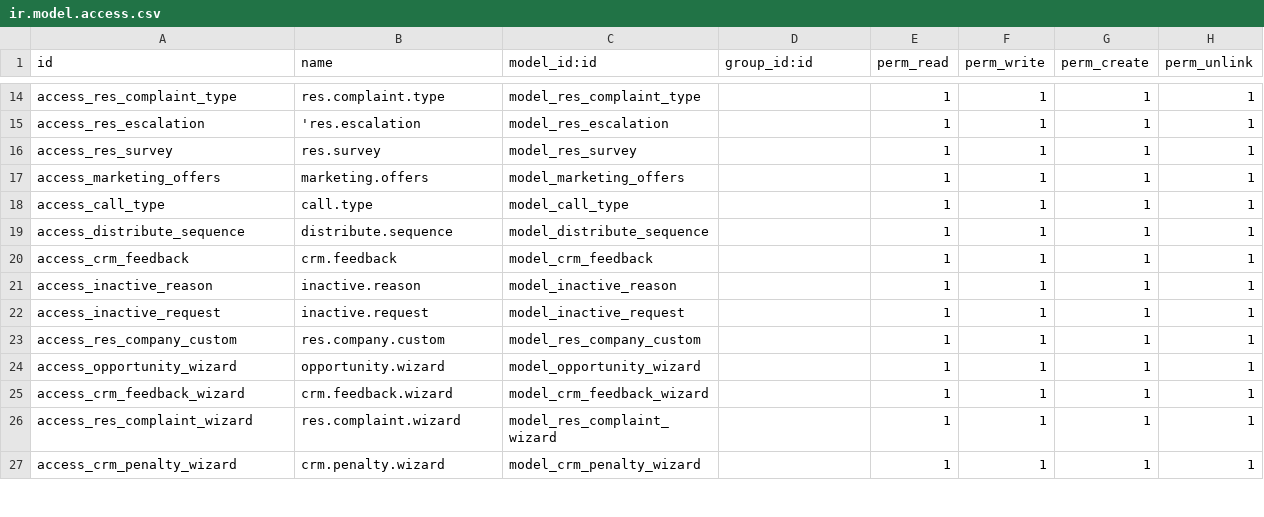
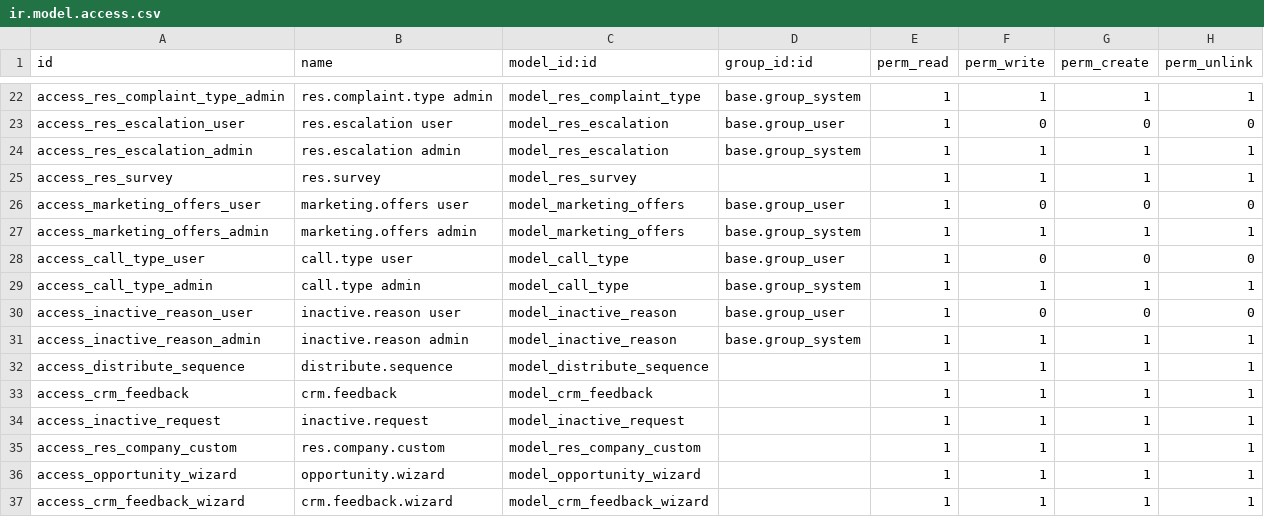
Before and after one commit to karemdeveloper/ellaithy-odoo-test, a CSV file: crm_customization/security/ir.model.access.csv, drawn as a sheet; only a part is shown, gaps mark what is left out; the shorter side is filled out with more unchanged rows; removed rows and columns are numbered as before the commit, all else as after; the diff covers the shown part only; the diff names each change by its address in the sheet, - before the commit and + after, or states it on an @@ line.

Commit message:
crm_customization fix access rights

```diff
--- a/crm_customization/security/ir.model.access.csv
+++ b/crm_customization/security/ir.model.access.csv
-A22 (id): access_res_complaint_type
+A22 (id): access_res_complaint_type_admin
-B22 (name): res.complaint.type
+B22 (name): res.complaint.type admin
-D22 (group_id:id): (empty)
+D22 (group_id:id): base.group_system
+row 23: access_res_escalation_user | res.escalation user | model_res_escalation | base.group_user | 1 | 0 | 0 | 0
-A24 (id): access_res_escalation
+A24 (id): access_res_escalation_admin
-B24 (name): 'res.escalation
+B24 (name): res.escalation admin
-D24 (group_id:id): (empty)
+D24 (group_id:id): base.group_system
+row 26: access_marketing_offers_user | marketing.offers user | model_marketing_offers | base.group_user | 1 | 0 | 0 | 0
-A27 (id): access_marketing_offers
+A27 (id): access_marketing_offers_admin
-B27 (name): marketing.offers
+B27 (name): marketing.offers admin
-D27 (group_id:id): (empty)
+D27 (group_id:id): base.group_system
+row 28: access_call_type_user | call.type user | model_call_type | base.group_user | 1 | 0 | 0 | 0
-A29 (id): access_call_type
+A29 (id): access_call_type_admin
-B29 (name): call.type
+B29 (name): call.type admin
-D29 (group_id:id): (empty)
+D29 (group_id:id): base.group_system
+row 30: access_inactive_reason_user | inactive.reason user | model_inactive_reason | base.group_user | 1 | 0 | 0 | 0
+row 31: access_inactive_reason_admin | inactive.reason admin | model_inactive_reason | base.group_system | 1 | 1 | 1 | 1
-row 21: access_inactive_reason | inactive.reason | model_inactive_reason |  | 1 | 1 | 1 | 1
```
Also changed, not shown: 8 added rows and 33 edited cells elsewhere in this file.
